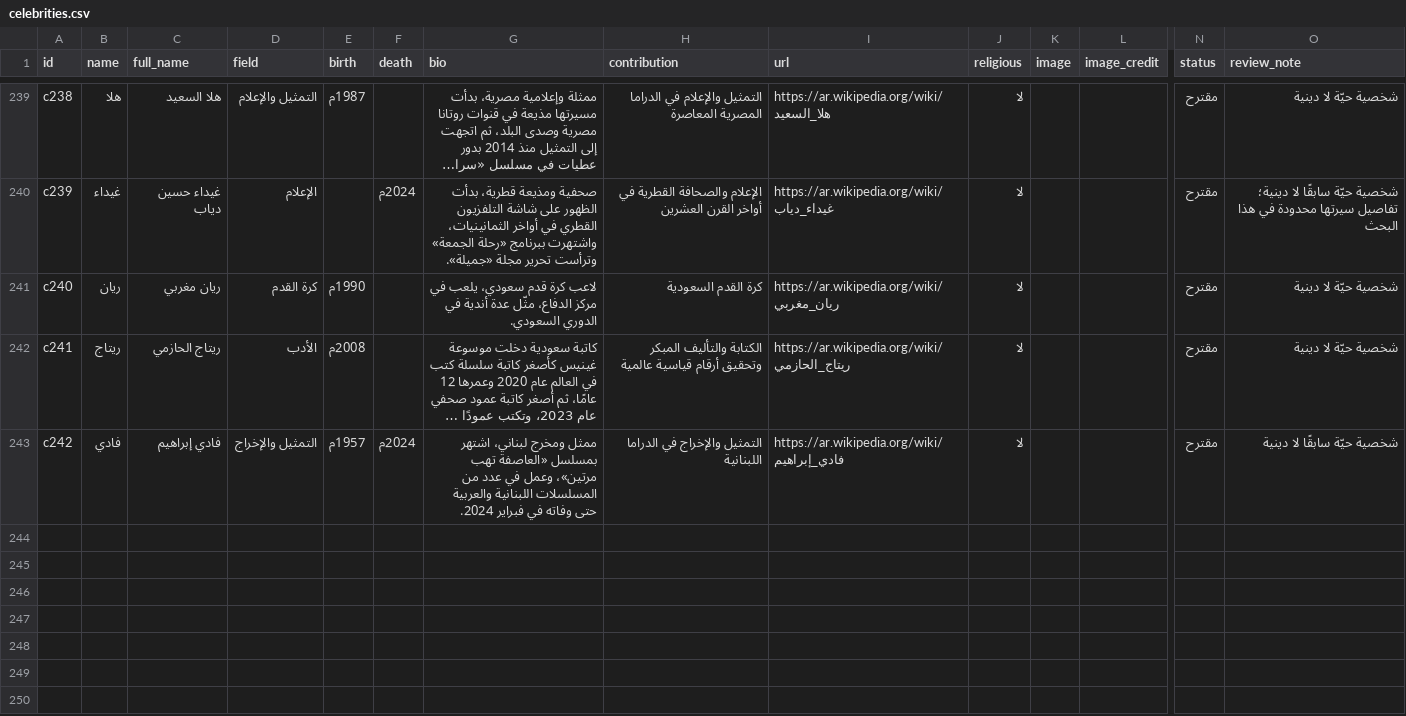
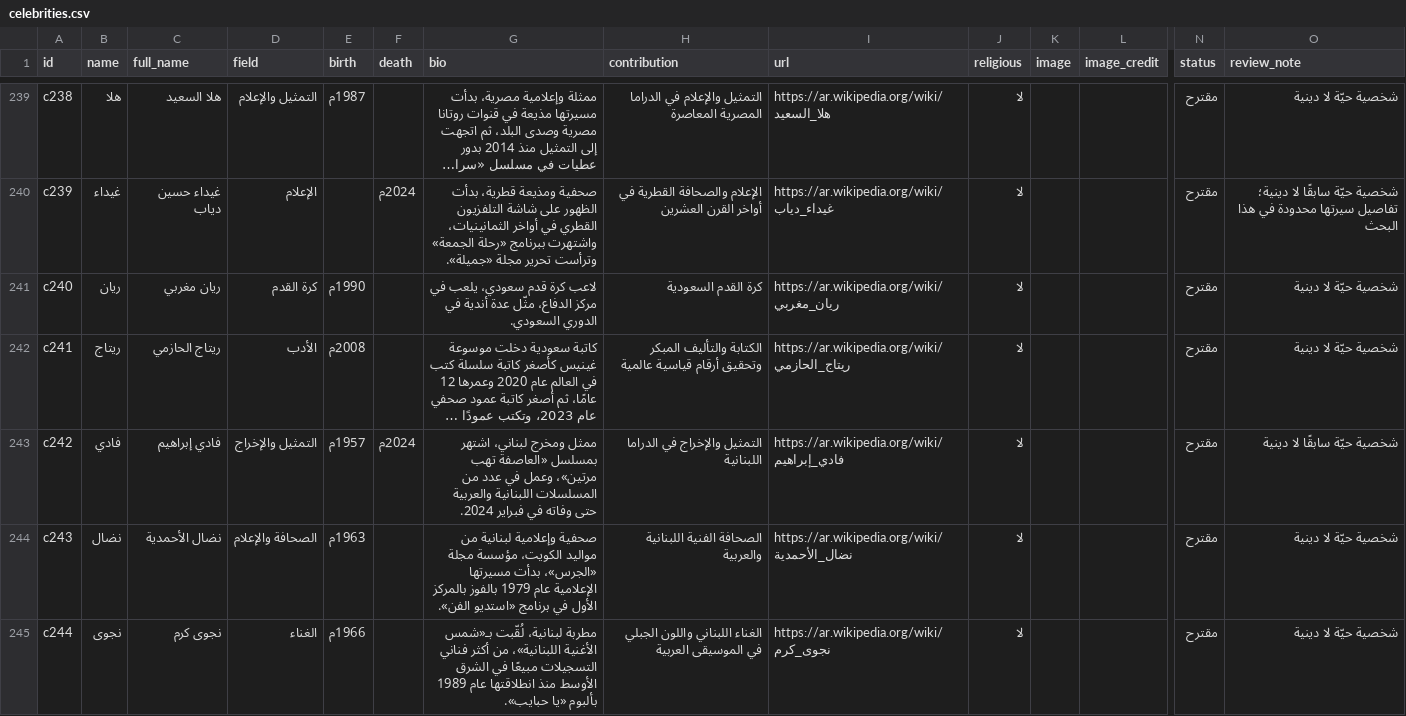
Before and after one commit to AmrShaar13006/dsc-name-quote, a CSV file: data/celebrities.csv, drawn as a sheet; only a part is shown, gaps mark what is left out; long unchanged cells end in …; rows hold the shown columns only; the diff names each change by its address in the sheet, - before the commit and + after, or states it on an @@ line.

```diff
--- a/data/celebrities.csv
+++ b/data/celebrities.csv
+row 244: c243 | نضال | نضال الأحمدية | الصحافة والإعلام | 1963م |  | صحفية وإعلامية لبنانية من مواليد الكويت، مؤسسة مجلة «الجرس»، بدأت مسيرتها الإعلامية عام 1979 بالفوز بالمركز الأول في برنامج «استديو الفن». | الصحافة الفنية اللبنانية والعربية | https://ar.wikipedia.org/wiki/نضال_الأحمدية | لا |  |  | مقترح | شخصية حيّة لا دينية
+row 245: c244 | نجوى | نجوى كرم | الغناء | 1966م |  | مطربة لبنانية، لُقّبت بـ«شمس الأغنية اللبنانية»، من أكثر فناني التسجيلات مبيعًا في الشرق الأوسط منذ انطلاقتها عام 1989 بألبوم «يا حبايب». | الغناء اللبناني واللون الجبلي في الموسيقى العربية | https://ar.wikipedia.org/wiki/نجوى_كرم | لا |  |  | مقترح | شخصية حيّة لا دينية
```
Also changed, not shown: data/figures.csv.
